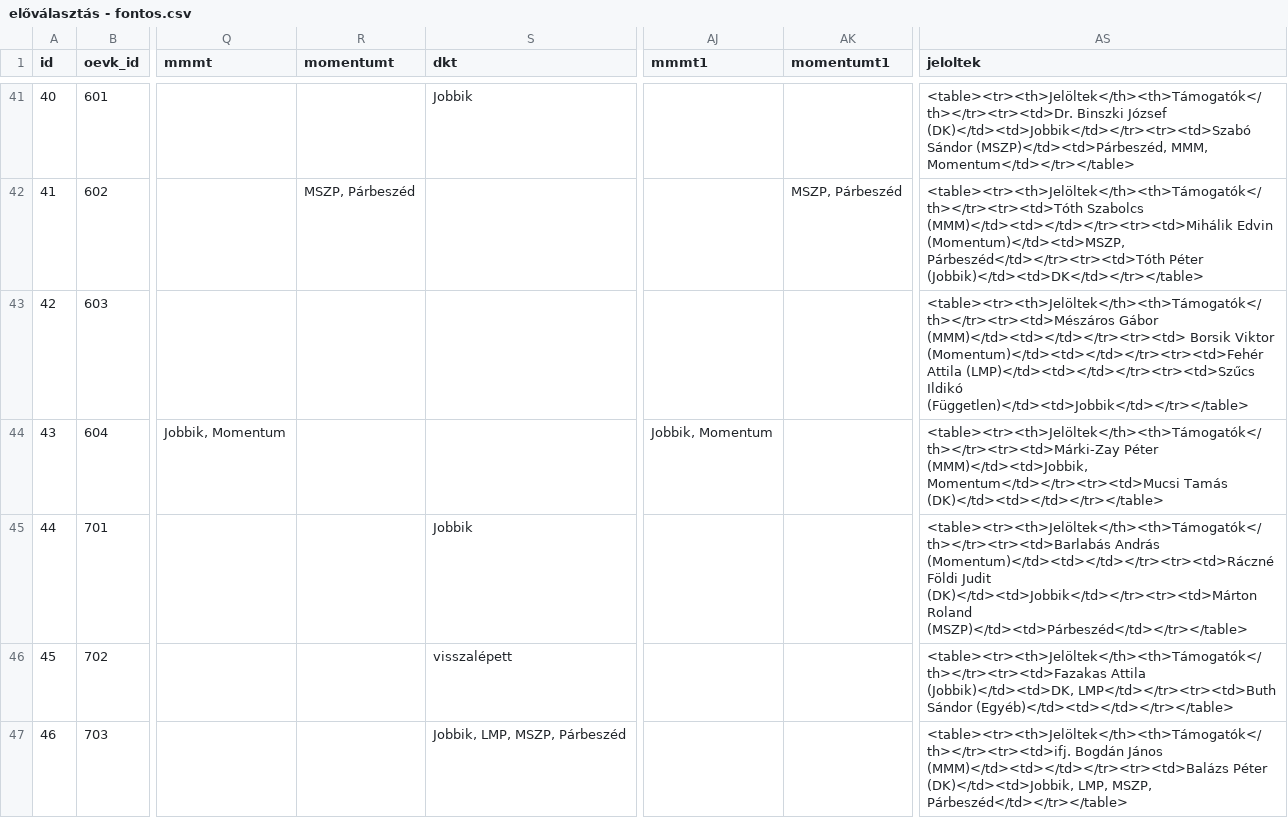
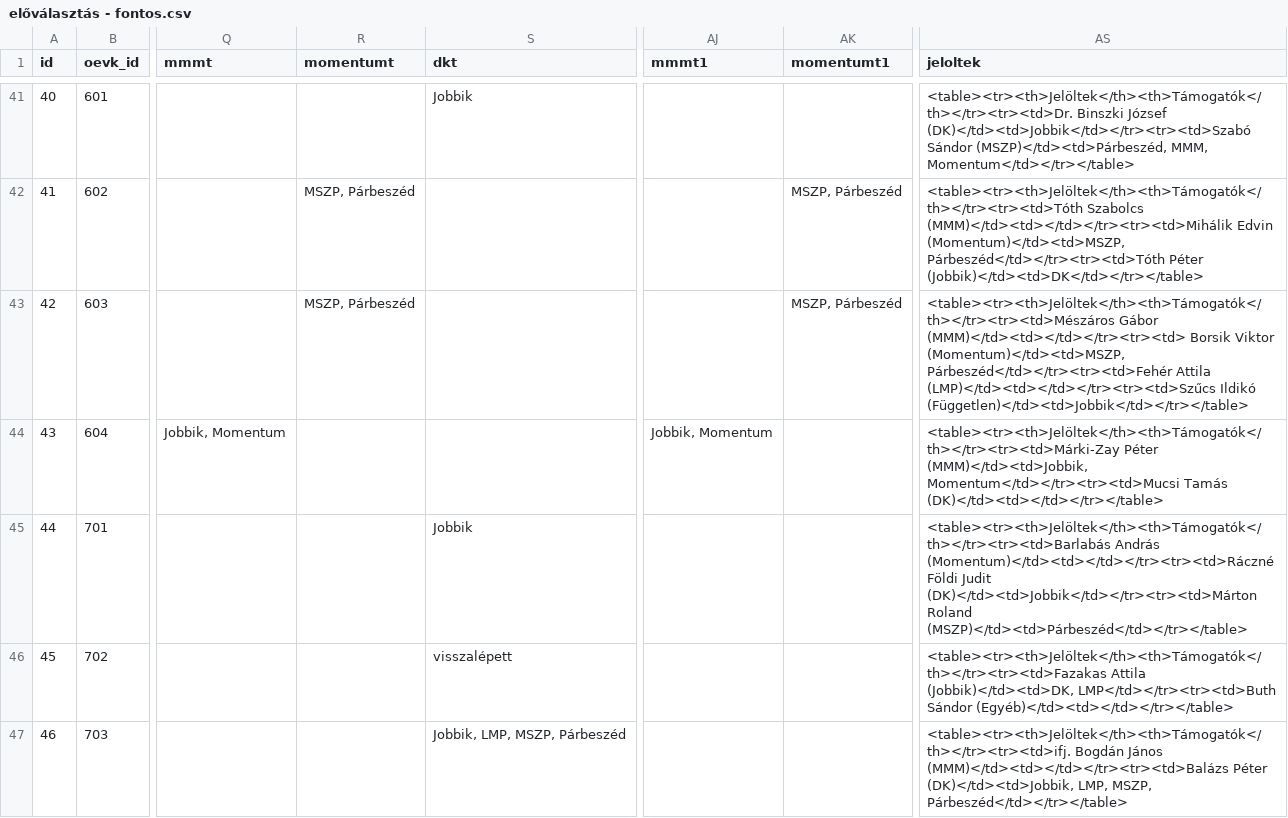
Before and after one commit to szabokrissz96/valterk, a CSV file: előválasztás - fontos.csv, drawn as a sheet; only a part is shown, gaps mark what is left out; the diff covers the shown part only; the diff names each change by its address in the sheet, - before the commit and + after, or states it on an @@ line.

Commit message:
Update előválasztás - fontos.csv

```diff
--- a/előválasztás - fontos.csv
+++ b/előválasztás - fontos.csv
-R43 (momentumt): (empty)
+R43 (momentumt): MSZP, Párbeszéd
-AK43 (momentumt1): (empty)
+AK43 (momentumt1): MSZP, Párbeszéd
-AS43 (jeloltek): …Borsik Viktor (Momentum)</td><td></td></tr><tr><td>Fehér Attila (LMP)</td><td></td></tr><tr><td>Szűcs…
+AS43 (jeloltek): …Borsik Viktor (Momentum)</td><td>MSZP, Párbeszéd</td></tr><tr><td>Fehér Attila (LMP)</td><td></td></tr><tr><td>Szűcs…
```
Also changed, not shown: 139 edited cells elsewhere in this file.
